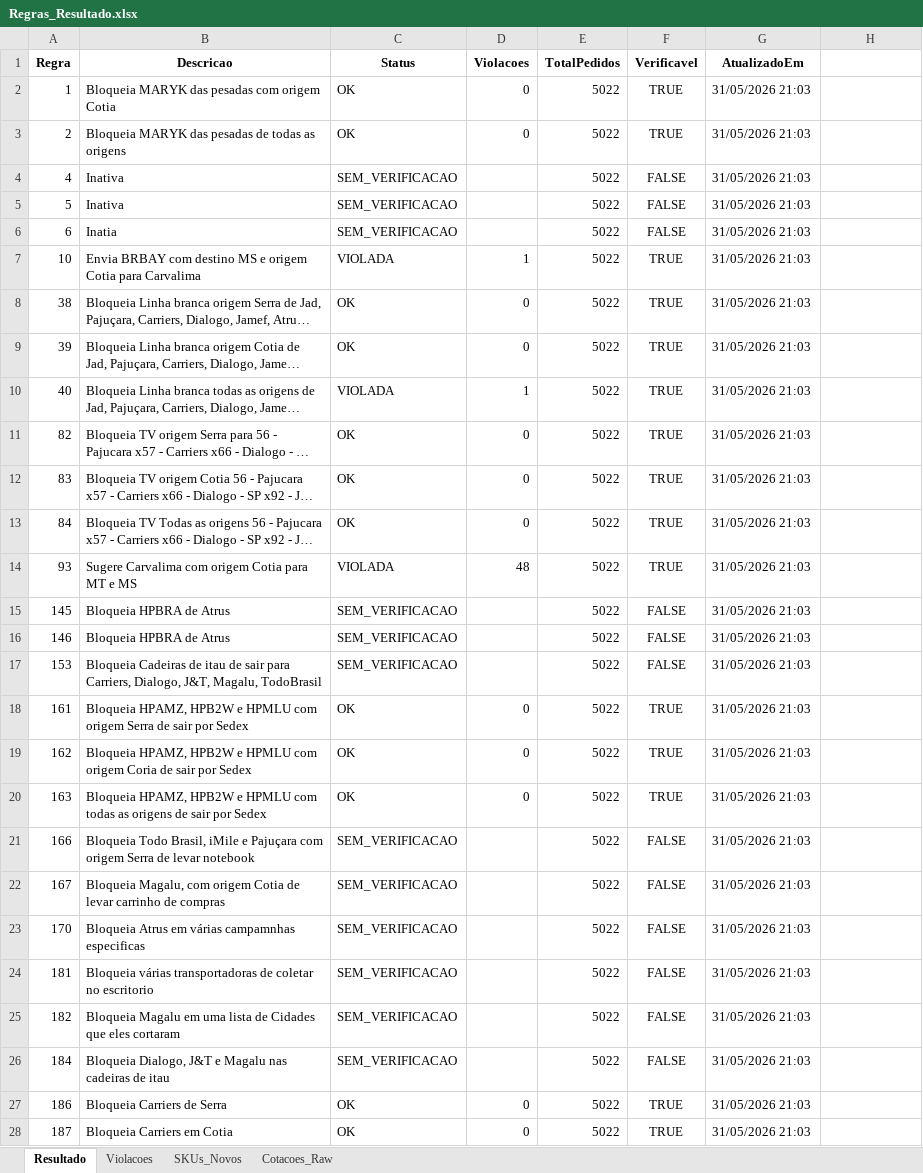
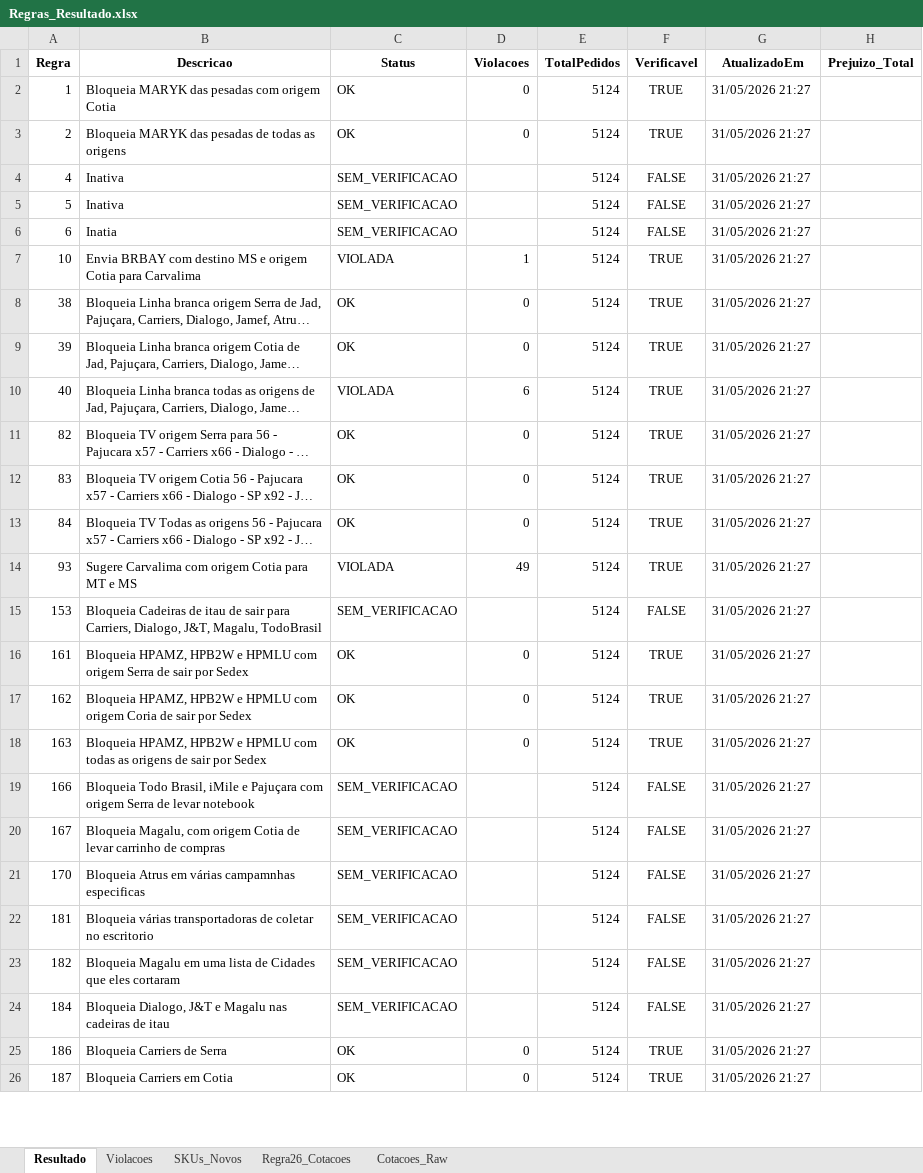
Before and after one commit to Renato-Donadel/monitor-pedidos, an Excel workbook: data/Regras_Resultado.xlsx, sheet Resultado, drawn as a sheet; only a part is shown; long unchanged cells end in …; values as stored, in another font and other column widths than the file's, no borders; removed rows and columns are numbered as before the commit, all else as after; the diff covers the shown part only; the diff names each change by its address in the sheet, - before the commit and + after, or states it on an @@ line.

Commit message:
Atualizacao Regras PRW

```diff
--- a/data/Regras_Resultado.xlsx (sheet Resultado)
+++ b/data/Regras_Resultado.xlsx (sheet Resultado)
+sheet tab: Regra26_Cotacoes
-H1: (empty)
+H1: Prejuizo_Total
-E2:E14 (TotalPedidos): 5022
+E2:E14 (TotalPedidos): 5124
-G2:G14 (AtualizadoEm): 31/05/2026 21:03
+G2:G14 (AtualizadoEm): 31/05/2026 21:27
-D10 (Violacoes): 1
+D10 (Violacoes): 6
-D14 (Violacoes): 48
+D14 (Violacoes): 49
-row 15: 145 | Bloqueia HPBRA de Atrus | SEM_VERIFICACAO |  | 5022 | FALSE | 31/05/2026 21:03
-row 16: 146 | Bloqueia HPBRA de Atrus | SEM_VERIFICACAO |  | 5022 | FALSE | 31/05/2026 21:03
-E15:E26 (TotalPedidos): 5022
+E15:E26 (TotalPedidos): 5124
-G15:G26 (AtualizadoEm): 31/05/2026 21:03
+G15:G26 (AtualizadoEm): 31/05/2026 21:27
```
Also changed, not shown: 186 edited cells elsewhere in this sheet, sheet Cotacoes_Raw, sheet Violacoes, sheet SKUs_Novos, 1 other file.
